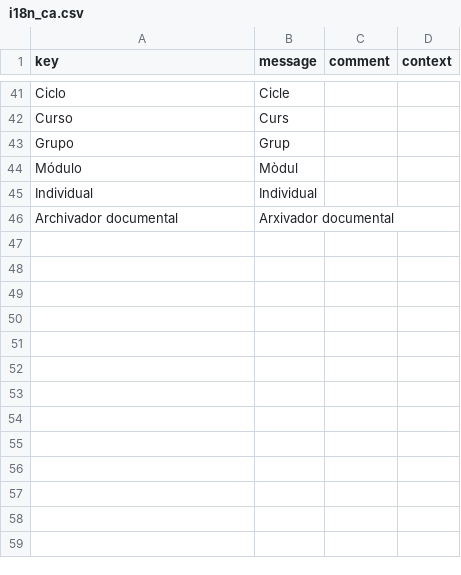
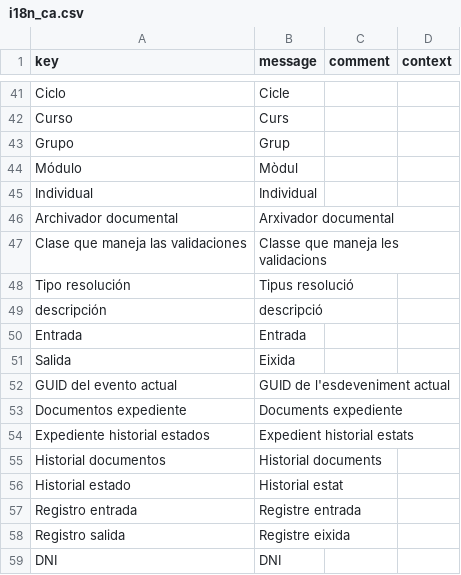
Before and after one commit to educaflow/secretaria-virtual, a CSV file: src/main/java/com/educaflow/shared/expedientes/domains/i18n_ca.csv, drawn as a sheet; only a part is shown, gaps mark what is left out.

Commit message:
Permitir guardar el historial del expediente

```diff
--- a/src/main/java/com/educaflow/shared/expedientes/domains/i18n_ca.csv
+++ b/src/main/java/com/educaflow/shared/expedientes/domains/i18n_ca.csv
@@ -46 +46,14 @@ key,message,comment,context
 "Archivador documental","Arxivador documental","",""
+"Clase que maneja las validaciones","Classe que maneja les validacions","",""
+"Tipo resolución","Tipus resolució","",""
+"descripción","descripció","",""
+"Entrada","Entrada","",""
+"Salida","Eixida","",""
+"GUID del evento actual","GUID de l'esdeveniment actual","",""
+"Documentos expediente","Documents expediente","",""
+"Expediente historial estados","Expedient historial estats","",""
+"Historial documentos","Historial documents","",""
+"Historial estado","Historial estat","",""
+"Registro entrada","Registre entrada","",""
+"Registro salida","Registre eixida","",""
+"DNI","DNI","",""
```
Also changed, not shown: src/main/java/com/educaflow/shared/expedientes/domains/i18n_es.csv, 45 other files.
